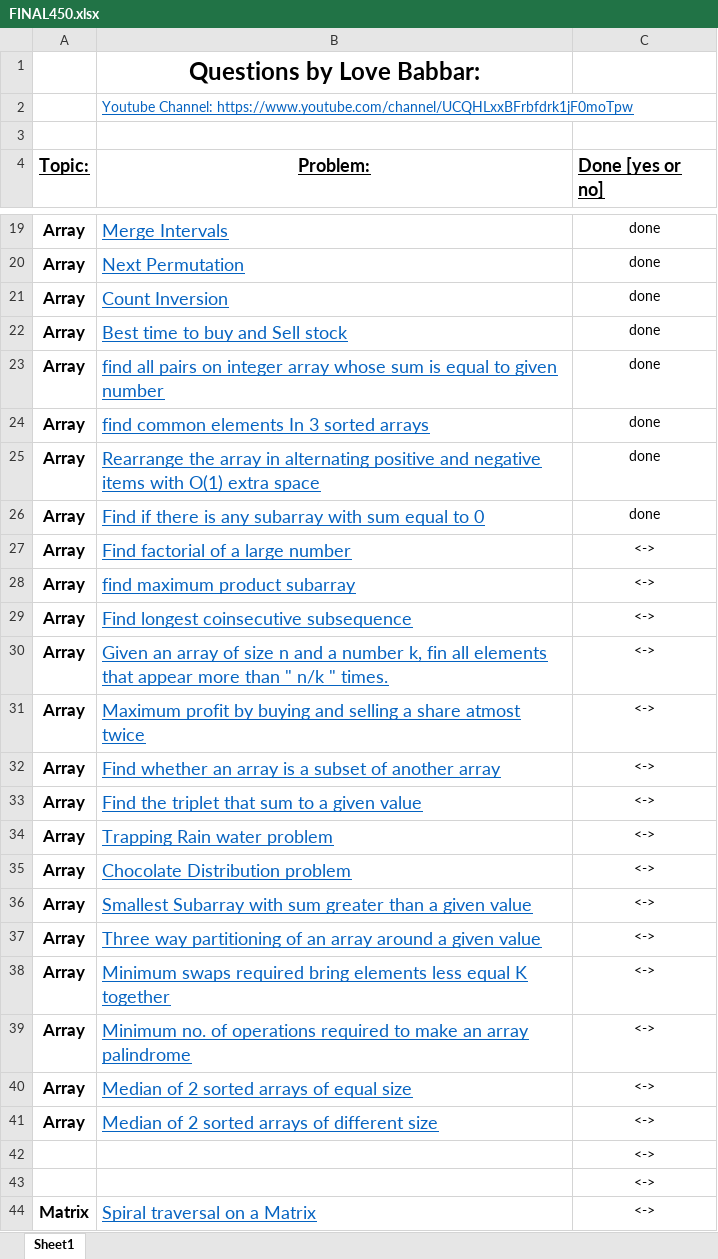
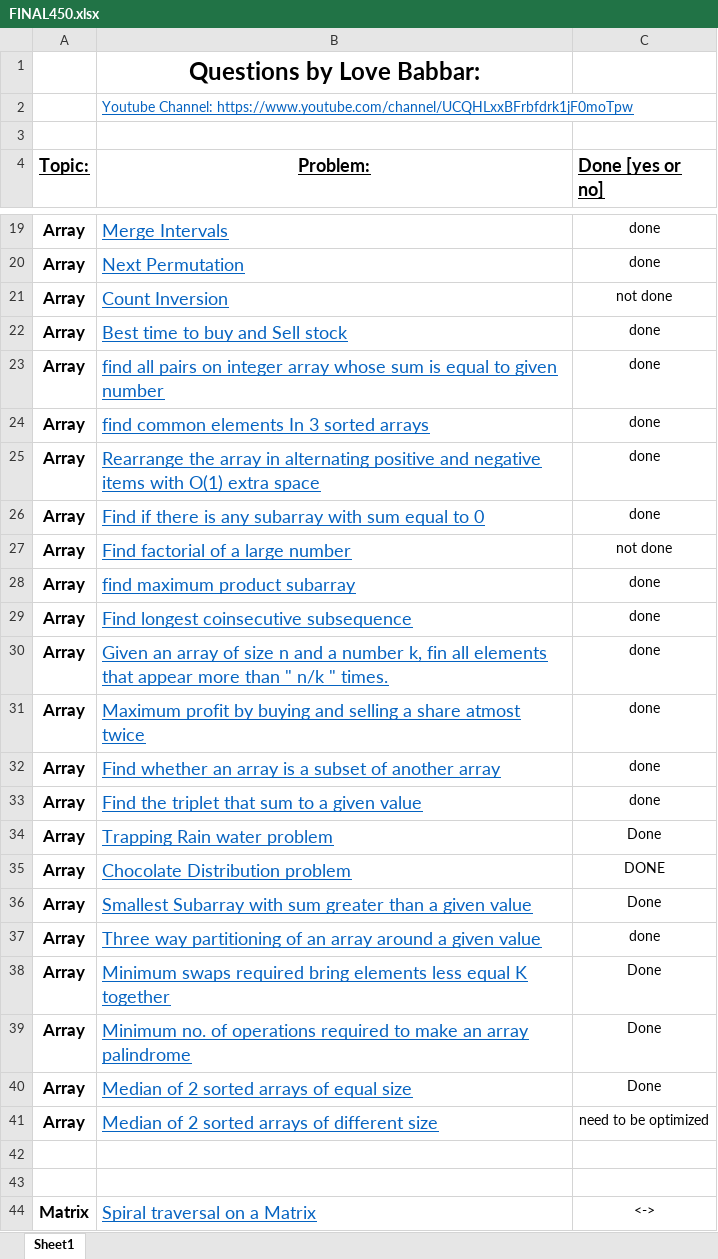
Before and after one commit to Ayush-nauriyal/DSA-Cheatsheet, an Excel workbook: FINAL450.xlsx, sheet Sheet1, drawn as a sheet; only a part is shown, gaps mark what is left out; values as stored, in another font and other column widths than the file's, no borders; the diff names each change by its address in the sheet, - before the commit and + after, or states it on an @@ line.

```diff
--- a/FINAL450.xlsx (sheet Sheet1)
+++ b/FINAL450.xlsx (sheet Sheet1)
-C21 (Done [yes or no]): done
+C21 (Done [yes or no]): not done
-C27 (Done [yes or no]): <->
+C27 (Done [yes or no]): not done
-C28:C33 (Done [yes or no]): <->
+C28:C33 (Done [yes or no]): done
-C34 (Done [yes or no]): <->
+C34 (Done [yes or no]): Done
-C35 (Done [yes or no]): <->
+C35 (Done [yes or no]): DONE
-C36 (Done [yes or no]): <->
+C36 (Done [yes or no]): Done
-C37 (Done [yes or no]): <->
+C37 (Done [yes or no]): done
-C38:C40 (Done [yes or no]): <->
+C38:C40 (Done [yes or no]): Done
-C41 (Done [yes or no]): <->
+C41 (Done [yes or no]): need to be optimized
-C42:C43 (Done [yes or no]): <->
+C42:C43 (Done [yes or no]): (empty)
```
Also changed, not shown: 32 other files.
